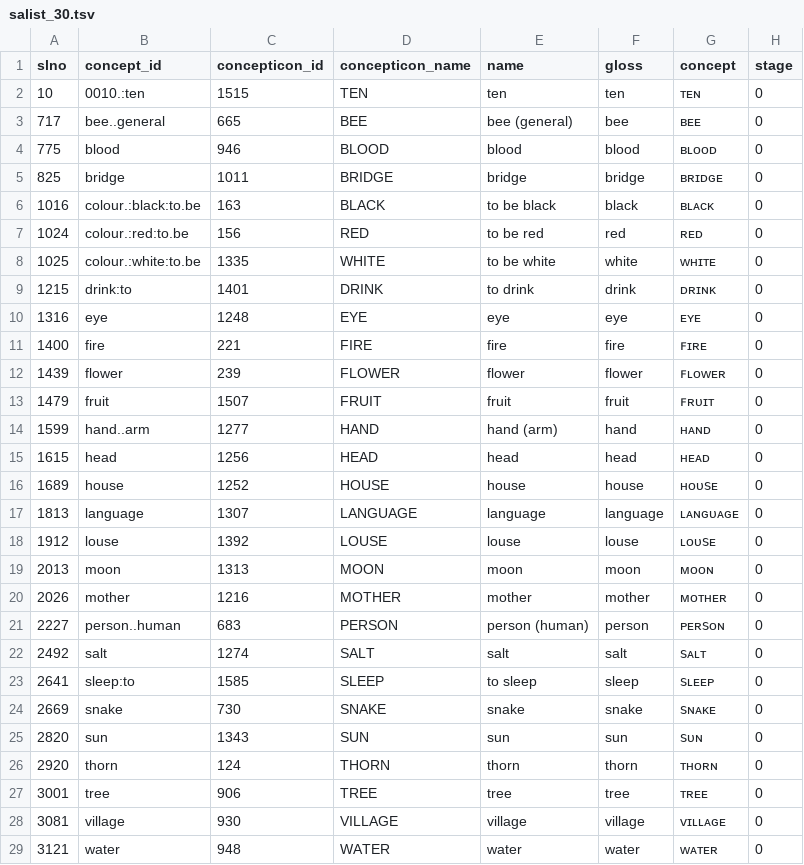
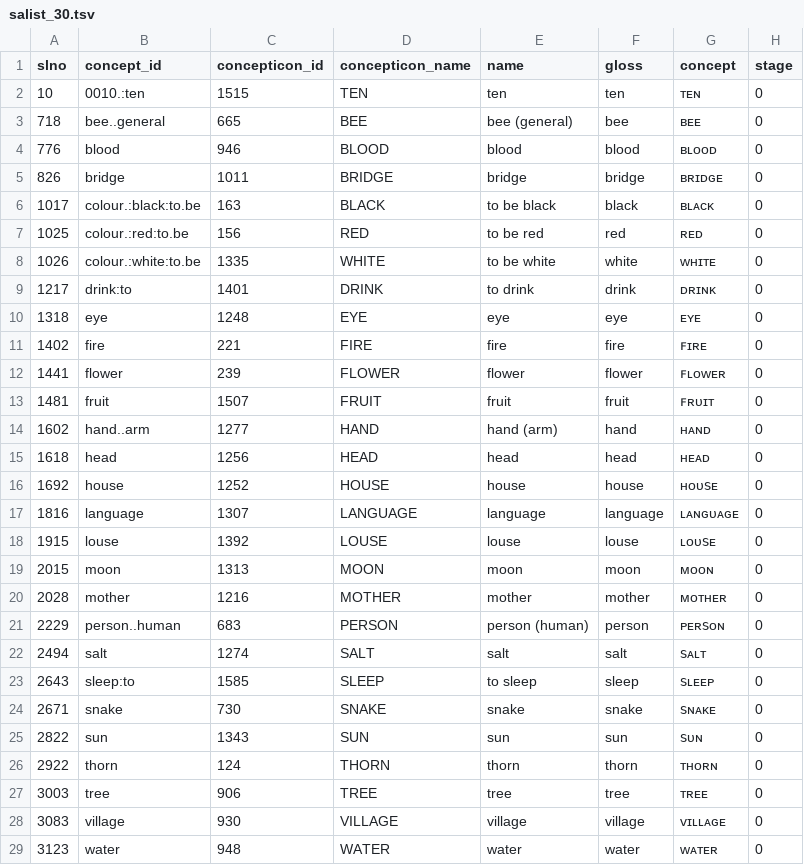
Before and after one commit to patkaiist/salist, a TSV file: lists/salist_30.tsv, drawn as a sheet; only a part is shown; the diff covers the shown part only; the diff names each change by its address in the sheet, - before the commit and + after, or states it on an @@ line.

```diff
--- a/lists/salist_30.tsv
+++ b/lists/salist_30.tsv
-A3 (slno): 717
+A3 (slno): 718
-A4 (slno): 775
+A4 (slno): 776
-A5 (slno): 825
+A5 (slno): 826
-A6 (slno): 1016
+A6 (slno): 1017
-A7 (slno): 1024
+A7 (slno): 1025
-A8 (slno): 1025
+A8 (slno): 1026
-A9 (slno): 1215
+A9 (slno): 1217
-A10 (slno): 1316
+A10 (slno): 1318
-A11 (slno): 1400
+A11 (slno): 1402
-A12 (slno): 1439
+A12 (slno): 1441
-A13 (slno): 1479
+A13 (slno): 1481
-A14 (slno): 1599
+A14 (slno): 1602
-A15 (slno): 1615
+A15 (slno): 1618
-A16 (slno): 1689
+A16 (slno): 1692
-A17 (slno): 1813
+A17 (slno): 1816
-A18 (slno): 1912
+A18 (slno): 1915
-A19 (slno): 2013
+A19 (slno): 2015
-A20 (slno): 2026
+A20 (slno): 2028
-A21 (slno): 2227
+A21 (slno): 2229
-A22 (slno): 2492
+A22 (slno): 2494
-A23 (slno): 2641
+A23 (slno): 2643
-A24 (slno): 2669
+A24 (slno): 2671
-A25 (slno): 2820
+A25 (slno): 2822
-A26 (slno): 2920
+A26 (slno): 2922
-A27 (slno): 3001
+A27 (slno): 3003
-A28 (slno): 3081
+A28 (slno): 3083
-A29 (slno): 3121
+A29 (slno): 3123
```
Also changed, not shown: 2 edited cells elsewhere in this file, lists/salist_100.tsv, lists/salist_1000.tsv, 3 other files.
